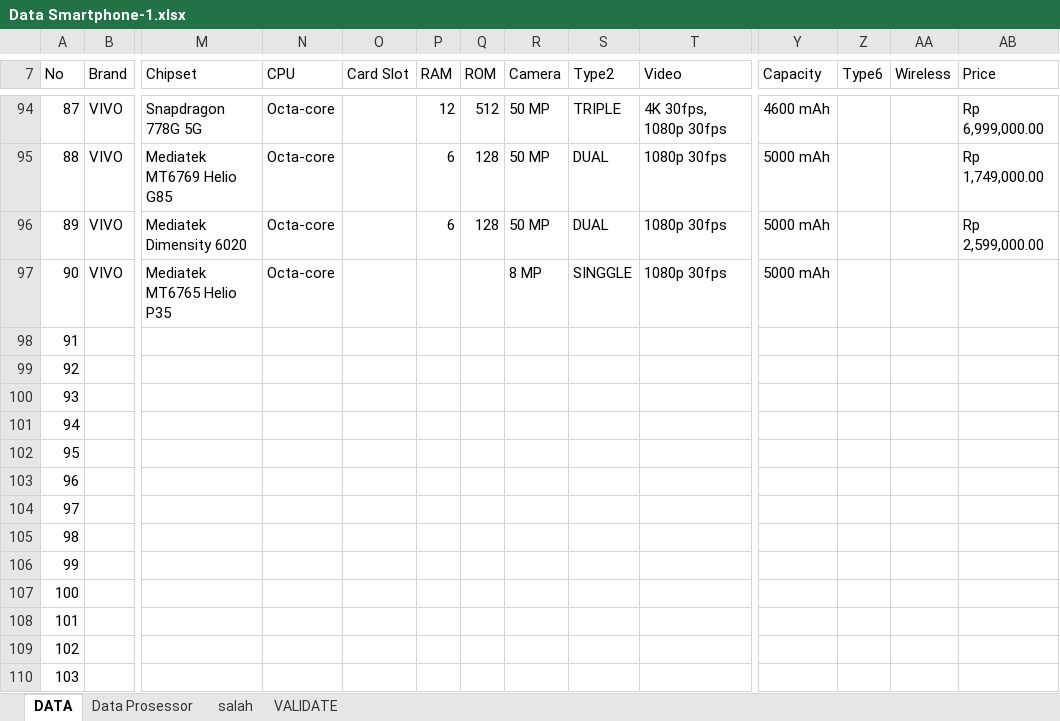
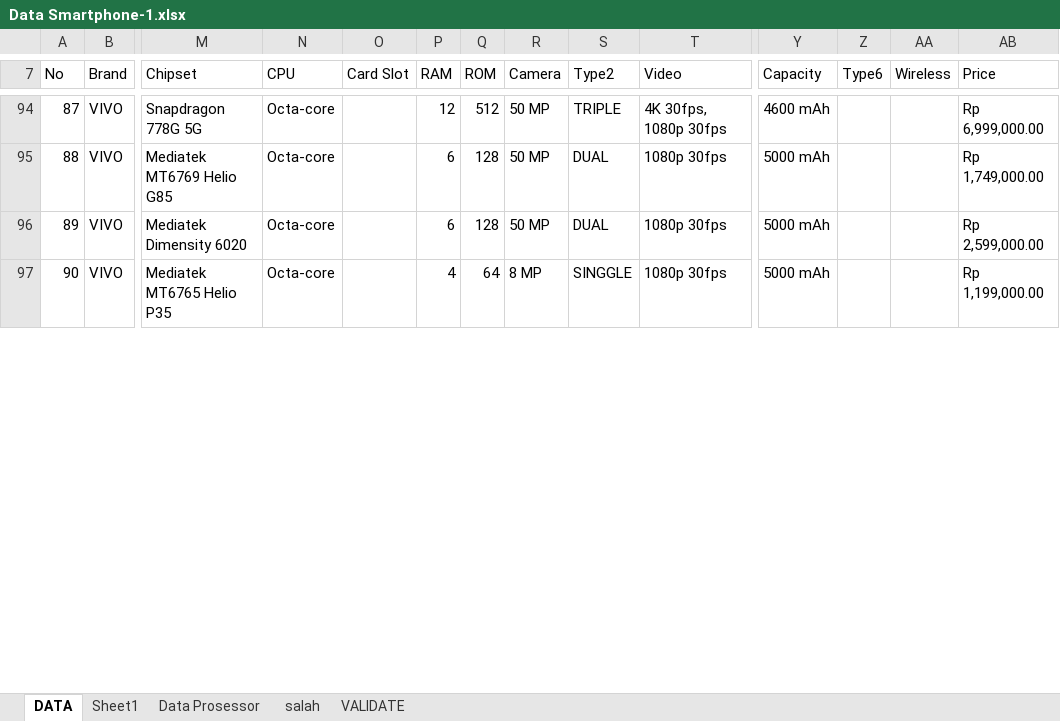
Before and after one commit to whyyy-project/SIRESE, an Excel workbook: Data Smartphone-1.xlsx, sheet DATA, drawn as a sheet; only a part is shown, gaps mark what is left out; values as stored, in another font and other column widths than the file's, no cell formats; table styles not drawn; removed rows and columns are numbered as before the commit, all else as after; rows hold the shown columns only; the diff covers the shown part only; the diff names each change by its address in the sheet, - before the commit and + after, or states it on an @@ line.

```diff
--- a/Data Smartphone-1.xlsx (sheet DATA)
+++ b/Data Smartphone-1.xlsx (sheet DATA)
+sheet tab: Sheet1
-P97 (RAM): (empty)
+P97 (RAM): 4
-Q97 (ROM): (empty)
+Q97 (ROM): 64
-AB97 (Price): (empty)
+AB97 (Price): Rp 1,199,000.00
-row 98: 91
-row 99: 92
-row 100: 93
-row 101: 94
-row 102: 95
-row 103: 96
-row 104: 97
-row 105: 98
-row 106: 99
-row 107: 100
-row 108: 101
-row 109: 102
-row 110: 103
```
Also changed, not shown: 13 added rows and 8 edited cells elsewhere in this sheet, sheet salah, cell formats, 12 other files.
